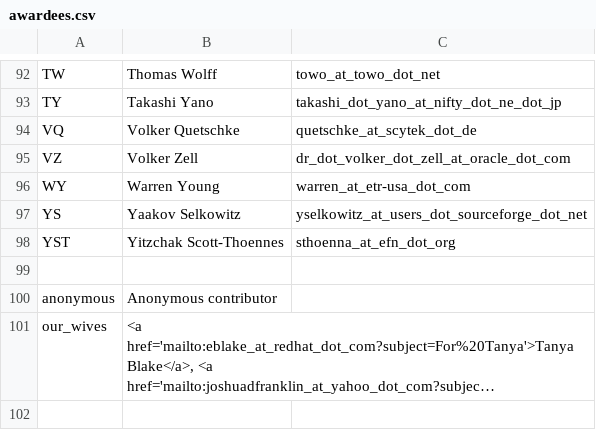
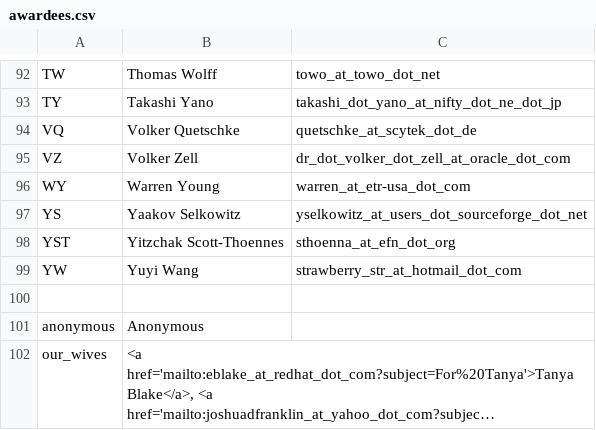
Before and after one commit to jhauga/cygwin-htdocs, a CSV file: goldstars/src/awardees.csv, drawn as a sheet; only a part is shown, gaps mark what is left out; long unchanged cells end in …; addresses are those after the commit; the diff names each change by its address in the sheet, - before the commit and + after, or states it on an @@ line.

```diff
--- a/goldstars/src/awardees.csv
+++ b/goldstars/src/awardees.csv
+row 99: YW | Yuyi Wang | strawberry_str_at_hotmail_dot_com
-B101: Anonymous contributor
+B101: Anonymous
```
Also changed, not shown: goldstars/src/awards.csv, 1 other file.
